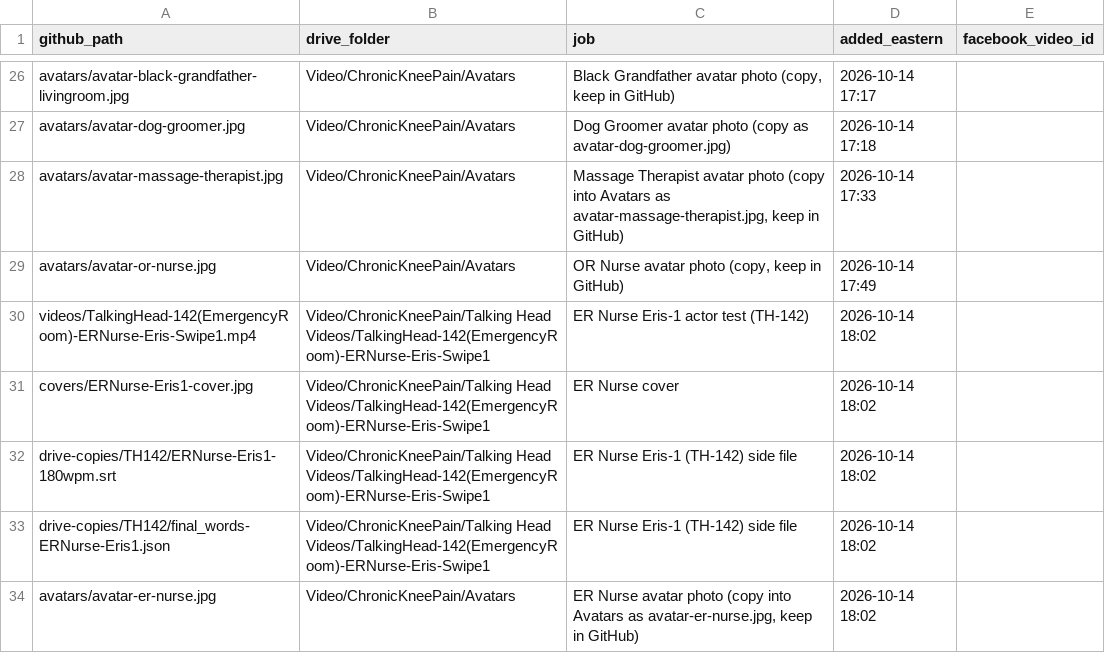
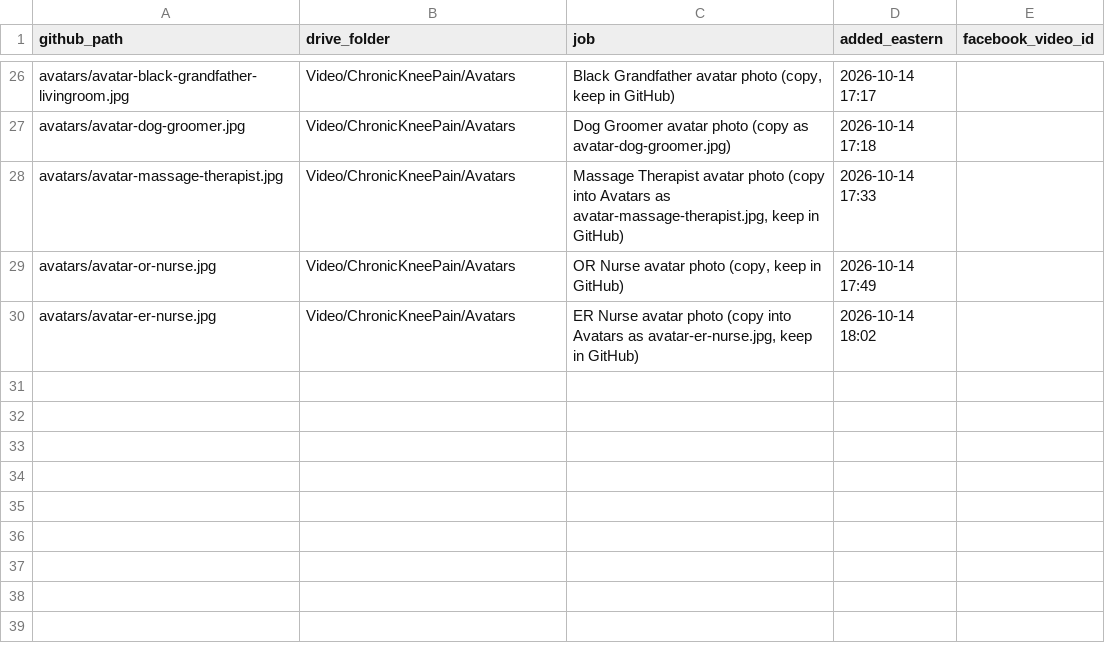
Before and after one commit to jamaljenkinspromo-cpu/kr-videos, a TSV file: MANIFEST.tsv, drawn as a sheet; only a part is shown, gaps mark what is left out.

```diff
--- a/MANIFEST.tsv
+++ b/MANIFEST.tsv
@@ -29,6 +29,2 @@ avatars/avatar-massage-therapist.jpg	Video/ChronicKneePain/Avatars	Massage Thera
 avatars/avatar-or-nurse.jpg	Video/ChronicKneePain/Avatars	OR Nurse avatar photo (copy, keep in GitHub)	2026-10-14 17:49	
-videos/TalkingHead-142(EmergencyRoom)-ERNurse-Eris-Swipe1.mp4	Video/ChronicKneePain/Talking Head Videos/TalkingHead-142(EmergencyRoom)-ERNurse-Eris-Swipe1	ER Nurse Eris-1 actor test (TH-142)	2026-10-14 18:02	
-covers/ERNurse-Eris1-cover.jpg	Video/ChronicKneePain/Talking Head Videos/TalkingHead-142(EmergencyRoom)-ERNurse-Eris-Swipe1	ER Nurse cover	2026-10-14 18:02	
-drive-copies/TH142/ERNurse-Eris1-180wpm.srt	Video/ChronicKneePain/Talking Head Videos/TalkingHead-142(EmergencyRoom)-ERNurse-Eris-Swipe1	ER Nurse Eris-1 (TH-142) side file	2026-10-14 18:02	
-drive-copies/TH142/final_words-ERNurse-Eris1.json	Video/ChronicKneePain/Talking Head Videos/TalkingHead-142(EmergencyRoom)-ERNurse-Eris-Swipe1	ER Nurse Eris-1 (TH-142) side file	2026-10-14 18:02	
 avatars/avatar-er-nurse.jpg	Video/ChronicKneePain/Avatars	ER Nurse avatar photo (copy into Avatars as avatar-er-nurse.jpg, keep in GitHub)	2026-10-14 18:02	
```
Also changed, not shown: 4 other files.
